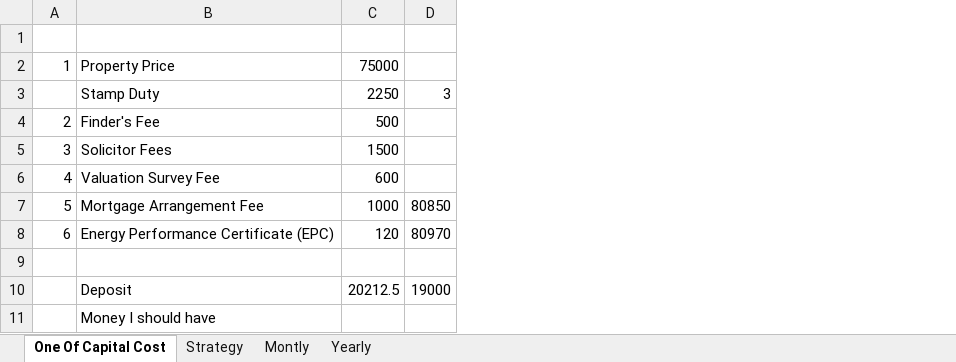
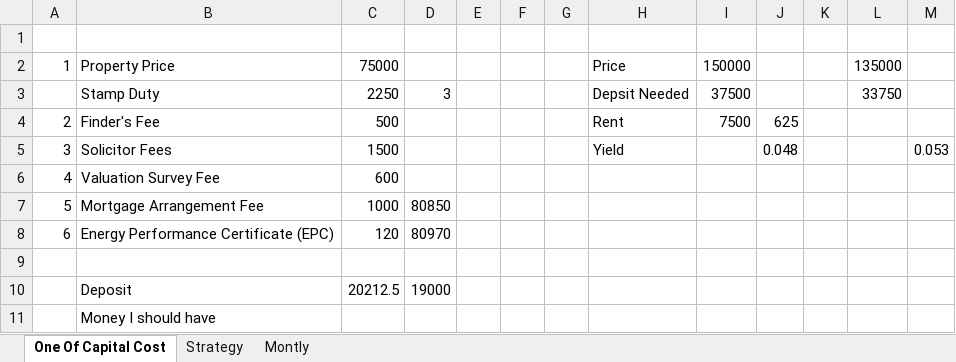
Before and after one commit to vvijayaruban/business, an Excel workbook: property/12VictorTerrace,Barnsley.xlsx, sheet One Of Capital Cost, drawn as a sheet; values as stored, in another font and other column widths than the file's, no borders; the diff names each change by its address in the sheet, - before the commit and + after, or states it on an @@ line.

```diff
--- a/property/12VictorTerrace,Barnsley.xlsx (sheet One Of Capital Cost)
+++ b/property/12VictorTerrace,Barnsley.xlsx (sheet One Of Capital Cost)
-sheet tab: Yearly
+column E, empty
+column F, empty
+column G, empty
+column H, rows 2-5: Price | Depsit Needed | Rent | Yield
+column I, rows 2-4: 150000 | 37500 | 7500
+column J, rows 4-5: 625 | 0.048
+column K, empty
+column L, rows 2-3: 135000 | 33750
+column M, row 5: 0.053
```
Also changed, not shown: property/Montly-In-out-flows.xlsx, property/S72.xlsx.
